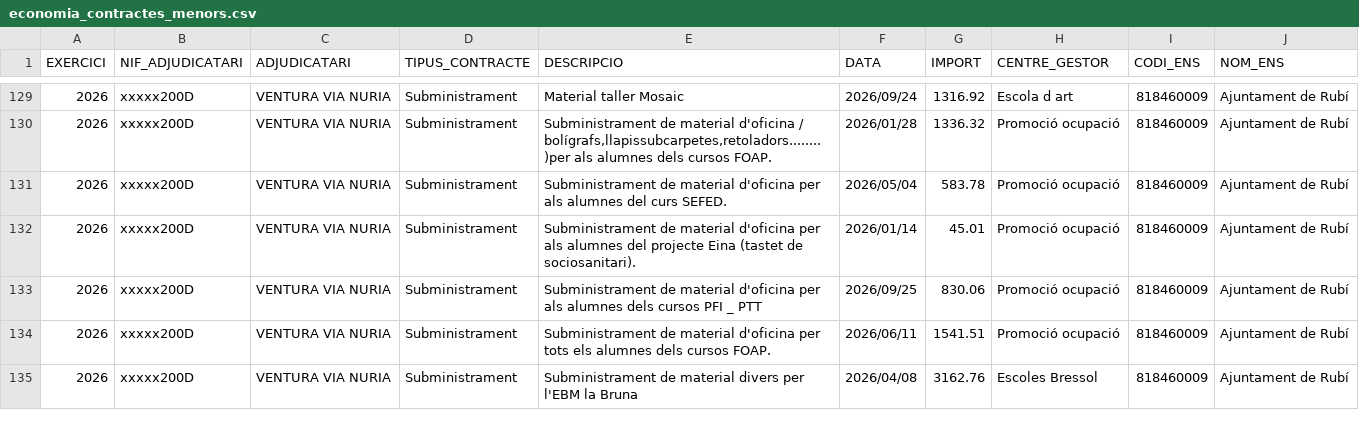
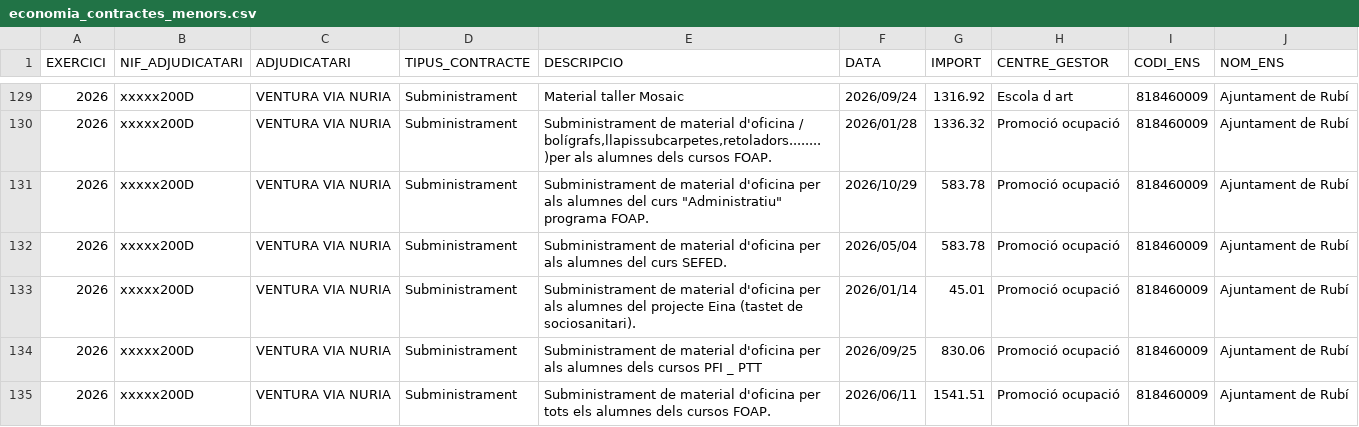
Before and after one commit to ajrubi/opendata, a CSV file: datasets/csv/economia_contractes_menors.csv, drawn as a sheet; only a part is shown, gaps mark what is left out; the shorter side is filled out with more unchanged rows; the diff covers the shown part only; the diff names each change by its address in the sheet, - before the commit and + after, or states it on an @@ line.

Commit message:
Pujada dels datasets en data 05-11-2026

```diff
--- a/datasets/csv/economia_contractes_menors.csv
+++ b/datasets/csv/economia_contractes_menors.csv
+row 131: 2026 | xxxxx200D | VENTURA VIA NURIA | Subministrament | Subministrament de material d'oficina per als alumnes del curs "Administratiu" programa FOAP. | 2026/10/29 | 583.78 | Promoció ocupació | 818460009 | Ajuntament de Rubí
```
Also changed, not shown: 11 added rows elsewhere in this file, datasets/csv/economia_subvencions_concedides.csv, datasets/csv/hisenda/contractes_menors.csv, 47 other files.
